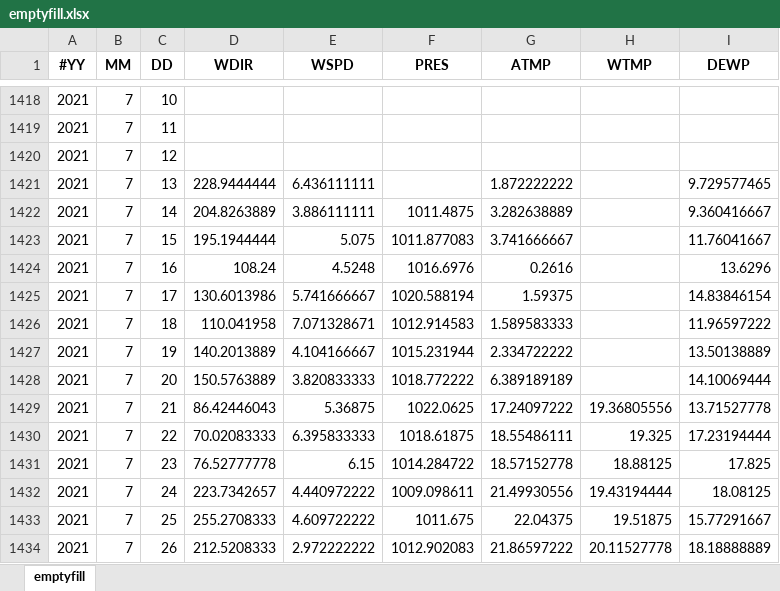
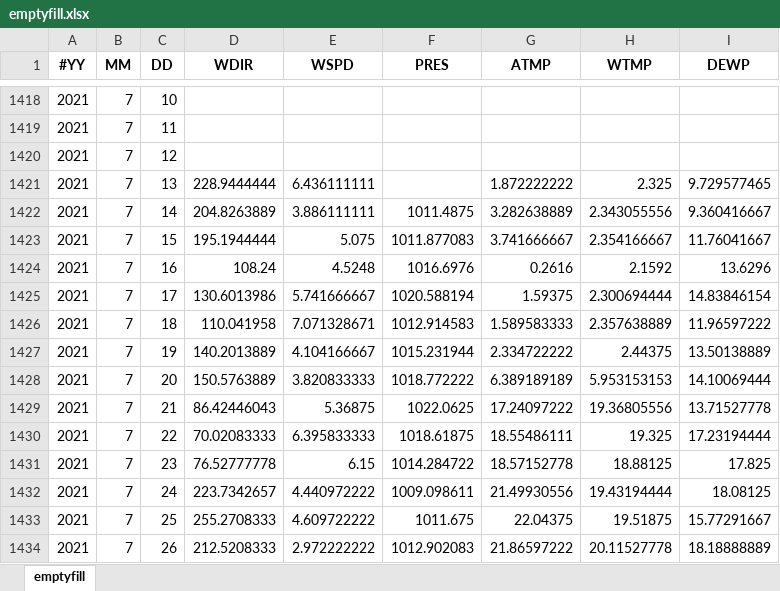
Before and after one commit to dangil25/Lake-Superior-Algae-Bloom-Predictions, an Excel workbook: data/buoy/45028/emptyfill.xlsx, sheet emptyfill, drawn as a sheet; only a part is shown, gaps mark what is left out; values as stored, in another font and other column widths than the file's, no borders; the diff names each change by its address in the sheet, - before the commit and + after, or states it on an @@ line.

Commit message:
added new buoys, did distance calcs and stuff

```diff
--- a/data/buoy/45028/emptyfill.xlsx (sheet emptyfill)
+++ b/data/buoy/45028/emptyfill.xlsx (sheet emptyfill)
-H1421 (WTMP): (empty)
+H1421 (WTMP): 2.325
-H1422 (WTMP): (empty)
+H1422 (WTMP): 2.343055556
-H1423 (WTMP): (empty)
+H1423 (WTMP): 2.354166667
-H1424 (WTMP): (empty)
+H1424 (WTMP): 2.1592
-H1425 (WTMP): (empty)
+H1425 (WTMP): 2.300694444
-H1426 (WTMP): (empty)
+H1426 (WTMP): 2.357638889
-H1427 (WTMP): (empty)
+H1427 (WTMP): 2.44375
-H1428 (WTMP): (empty)
+H1428 (WTMP): 5.953153153
```
Also changed, not shown: 54 other files.
